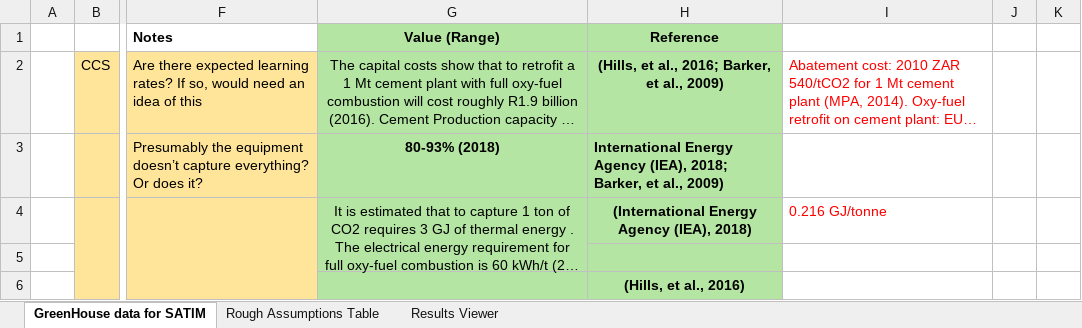
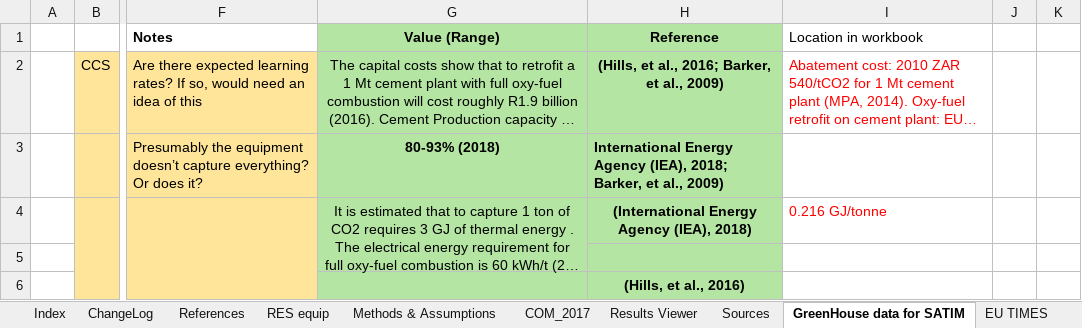
Before and after one commit to SavanhaJadedk/SATIMGE-VedaOnline-Documentation, an Excel workbook: docs/Resources/Standardised Workbook Template_References.xlsx, sheet GreenHouse data for SATIM, drawn as a sheet; only a part is shown, gaps mark what is left out; long unchanged cells end in …; values as stored, in another font and other column widths than the file's, no borders; charts and pictures not drawn; the diff names each change by its address in the sheet, - before the commit and + after, or states it on an @@ line.

Commit message:
Workbook template update

```diff
--- a/docs/Resources/Standardised Workbook Template_References.xlsx (sheet GreenHouse data for SATIM)
+++ b/docs/Resources/Standardised Workbook Template_References.xlsx (sheet GreenHouse data for SATIM)
-sheet tab: Rough Assumptions Table
+sheet tab: References
+sheet tab: Index
+sheet tab: ChangeLog
+sheet tab: RES equip
+sheet tab: Methods & Assumptions
+sheet tab: COM_2017
+sheet tab: Sources
+sheet tab: EU TIMES
@@ sheet tab order changed: Index | ChangeLog | References | RES equip | Methods & Assumptions | COM_2017 | Results Viewer | Sources | GreenHouse data for SATIM | EU TIMES @@
-I1: (empty)
+I1: Location in workbook
```
Also changed, not shown: sheet References, charts or pictures.
